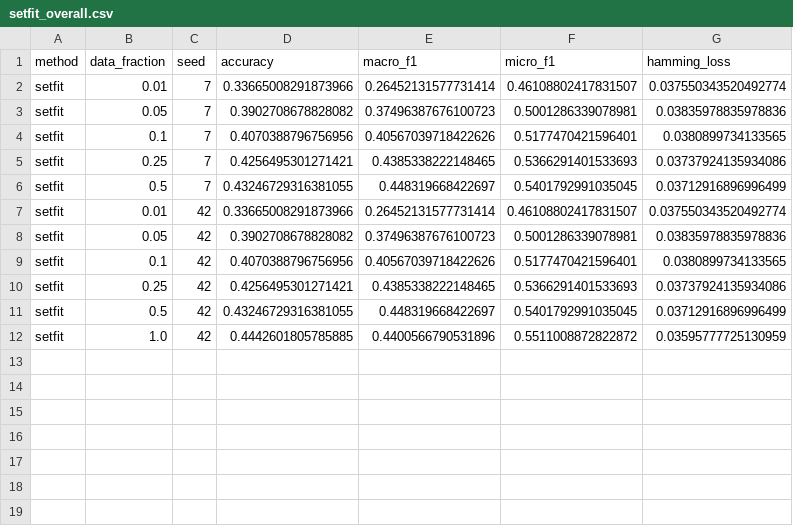
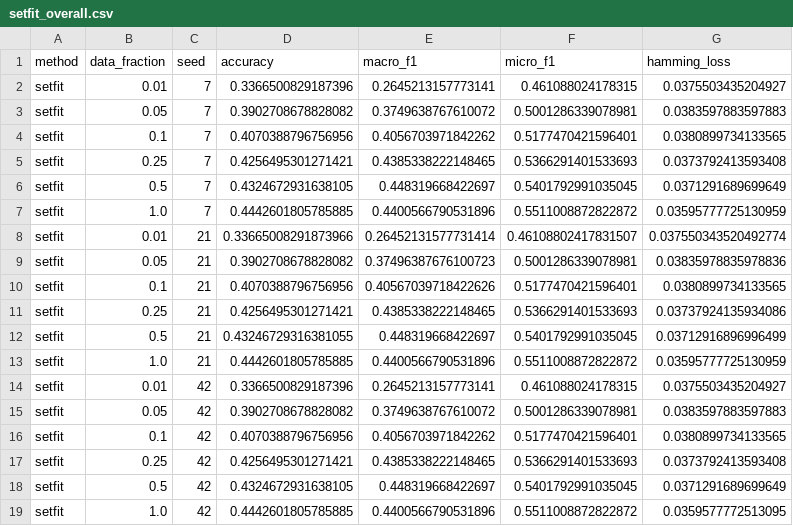
Before and after one commit to phisomni-edu/cs4120-project, a CSV file: results/setfit_overall.csv, drawn as a sheet.

Commit message:
full setfit results

```diff
--- a/results/setfit_overall.csv
+++ b/results/setfit_overall.csv
@@ -1,12 +1,19 @@
 method,data_fraction,seed,accuracy,macro_f1,micro_f1,hamming_loss
-setfit,0.01,7,0.33665008291873966,0.26452131577731414,0.46108802417831507,0.037550343520492774
-setfit,0.05,7,0.3902708678828082,0.37496387676100723,0.5001286339078981,0.03835978835978836
-setfit,0.1,7,0.4070388796756956,0.40567039718422626,0.5177470421596401,0.0380899734133565
-setfit,0.25,7,0.4256495301271421,0.4385338222148465,0.5366291401533693,0.03737924135934086
-setfit,0.5,7,0.43246729316381055,0.448319668422697,0.5401792991035045,0.03712916896996499
-setfit,0.01,42,0.33665008291873966,0.26452131577731414,0.46108802417831507,0.037550343520492774
-setfit,0.05,42,0.3902708678828082,0.37496387676100723,0.5001286339078981,0.03835978835978836
-setfit,0.1,42,0.4070388796756956,0.40567039718422626,0.5177470421596401,0.0380899734133565
-setfit,0.25,42,0.4256495301271421,0.4385338222148465,0.5366291401533693,0.03737924135934086
-setfit,0.5,42,0.43246729316381055,0.448319668422697,0.5401792991035045,0.03712916896996499
-setfit,1.0,42,0.4442601805785885,0.4400566790531896,0.5511008872822872,0.03595777725130959
+setfit,0.01,7,0.3366500829187396,0.2645213157773141,0.461088024178315,0.0375503435204927
+setfit,0.05,7,0.3902708678828082,0.3749638767610072,0.5001286339078981,0.0383597883597883
+setfit,0.1,7,0.4070388796756956,0.4056703971842262,0.5177470421596401,0.0380899734133565
+setfit,0.25,7,0.4256495301271421,0.4385338222148465,0.5366291401533693,0.0373792413593408
+setfit,0.5,7,0.4324672931638105,0.448319668422697,0.5401792991035045,0.0371291689699649
+setfit,1.0,7,0.4442601805785885,0.4400566790531896,0.5511008872822872,0.03595777725130959
+setfit,0.01,21,0.33665008291873966,0.26452131577731414,0.46108802417831507,0.037550343520492774
+setfit,0.05,21,0.3902708678828082,0.37496387676100723,0.5001286339078981,0.03835978835978836
+setfit,0.1,21,0.4070388796756956,0.40567039718422626,0.5177470421596401,0.0380899734133565
+setfit,0.25,21,0.4256495301271421,0.4385338222148465,0.5366291401533693,0.03737924135934086
+setfit,0.5,21,0.43246729316381055,0.448319668422697,0.5401792991035045,0.03712916896996499
+setfit,1.0,21,0.4442601805785885,0.4400566790531896,0.5511008872822872,0.03595777725130959
+setfit,0.01,42,0.3366500829187396,0.2645213157773141,0.461088024178315,0.0375503435204927
+setfit,0.05,42,0.3902708678828082,0.3749638767610072,0.5001286339078981,0.0383597883597883
+setfit,0.1,42,0.4070388796756956,0.4056703971842262,0.5177470421596401,0.0380899734133565
+setfit,0.25,42,0.4256495301271421,0.4385338222148465,0.5366291401533693,0.0373792413593408
+setfit,0.5,42,0.4324672931638105,0.448319668422697,0.5401792991035045,0.0371291689699649
+setfit,1.0,42,0.4442601805785885,0.4400566790531896,0.5511008872822872,0.0359577772513095
```
Also changed, not shown: 3 other files.
